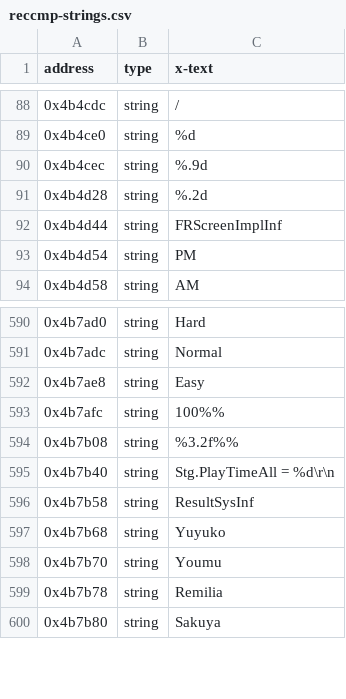
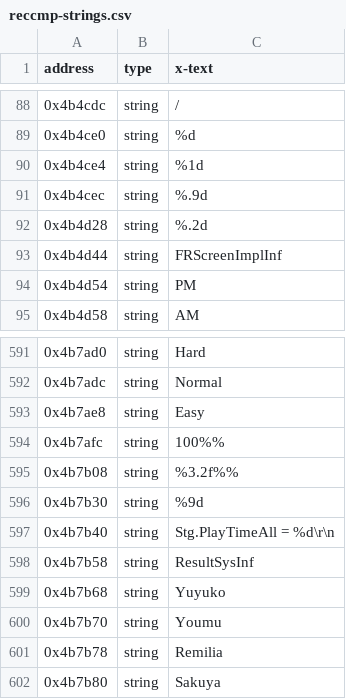
Before and after one commit to Swiizyu/th08, a CSV file: config/reccmp-strings.csv, drawn as a sheet; only a part is shown, gaps mark what is left out; the diff names each change by its address in the sheet, - before the commit and + after, or states it on an @@ line.

Commit message:
CSV: %9d/%1d strings, g_DifficultyWeightList global, drop per-element float rows for g_SpellcardsWeightList array (FLOAT vs DATA type clash), _time32->time
Co-authored-by: arena-agent <297053741+arena-agent@users.noreply.github.com>

```diff
--- a/config/reccmp-strings.csv
+++ b/config/reccmp-strings.csv
+row 90: 0x4b4ce4 | string | %1d
+row 596: 0x4b7b30 | string | %9d
```
Also changed, not shown: config/reccmp-functions.csv, config/reccmp-globals.csv, 1 other file.
